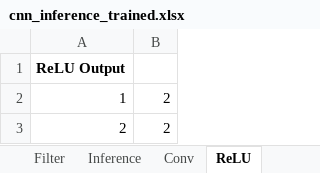
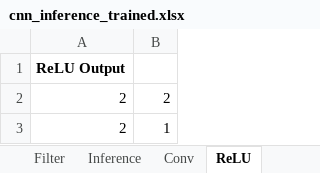
Before and after one commit to scottmreed/Tetris_CNN, an Excel workbook: cnn_inference_trained.xlsx, sheet ReLU, drawn as a sheet; values as stored, in another font and other column widths than the file's, no borders; removed rows and columns are numbered as before the commit, all else as after; the diff names each change by its address in the sheet, - before the commit and + after, or states it on an @@ line.

```diff
--- a/cnn_inference_trained.xlsx (sheet ReLU)
+++ b/cnn_inference_trained.xlsx (sheet ReLU)
-row 2: 1 | 2
+row 3: 2 | 1
```
Also changed, not shown: sheet Softmax, sheet Dense, sheet Inference, sheet Conv, sheet Classification, sheet Flatten, formulas that keep their value, 2 other files.
